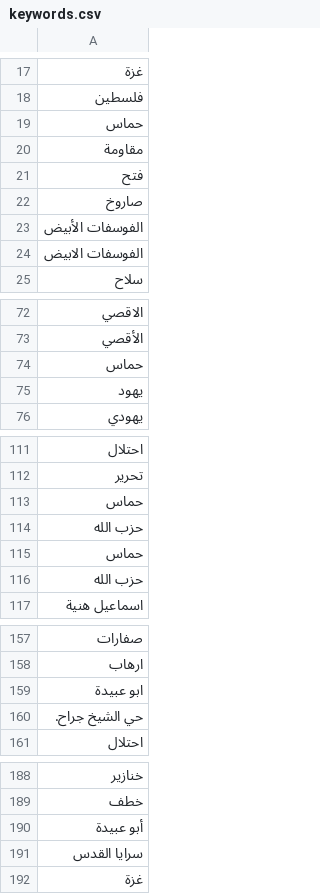
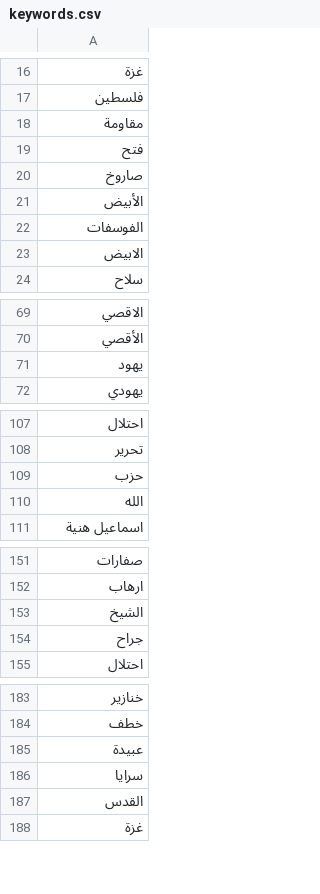
Before and after one commit to Soliman2020/bypass_gaza_content_filters, a CSV file: keywords.csv, drawn as a sheet; only a part is shown, gaps mark what is left out; removed rows and columns are numbered as before the commit, all else as after; the diff covers the shown part only; the diff names each change by its address in the sheet, - before the commit and + after, or states it on an @@ line.

```diff
--- a/keywords.csv
+++ b/keywords.csv
-row 19: حماس
-A21: الفوسفات الأبيض
+A21: الأبيض
-A22: الفوسفات الابيض
+A22: الفوسفات
+row 23: الابيض
-row 74: حماس
-A109: حماس
+A109: حزب
-A110: حزب الله
+A110: الله
-row 115: حماس
-row 116: حزب الله
-A153: ابو عبيدة
+A153: الشيخ
-A154: حي الشيخ جراح.
+A154: جراح
-A185: أبو عبيدة
+A185: عبيدة
-A186: سرايا القدس
+A186: سرايا
+row 187: القدس
```
Also changed, not shown: 6 added rows, 3 removed rows and 8 edited cells elsewhere in this file, 3 other files.
